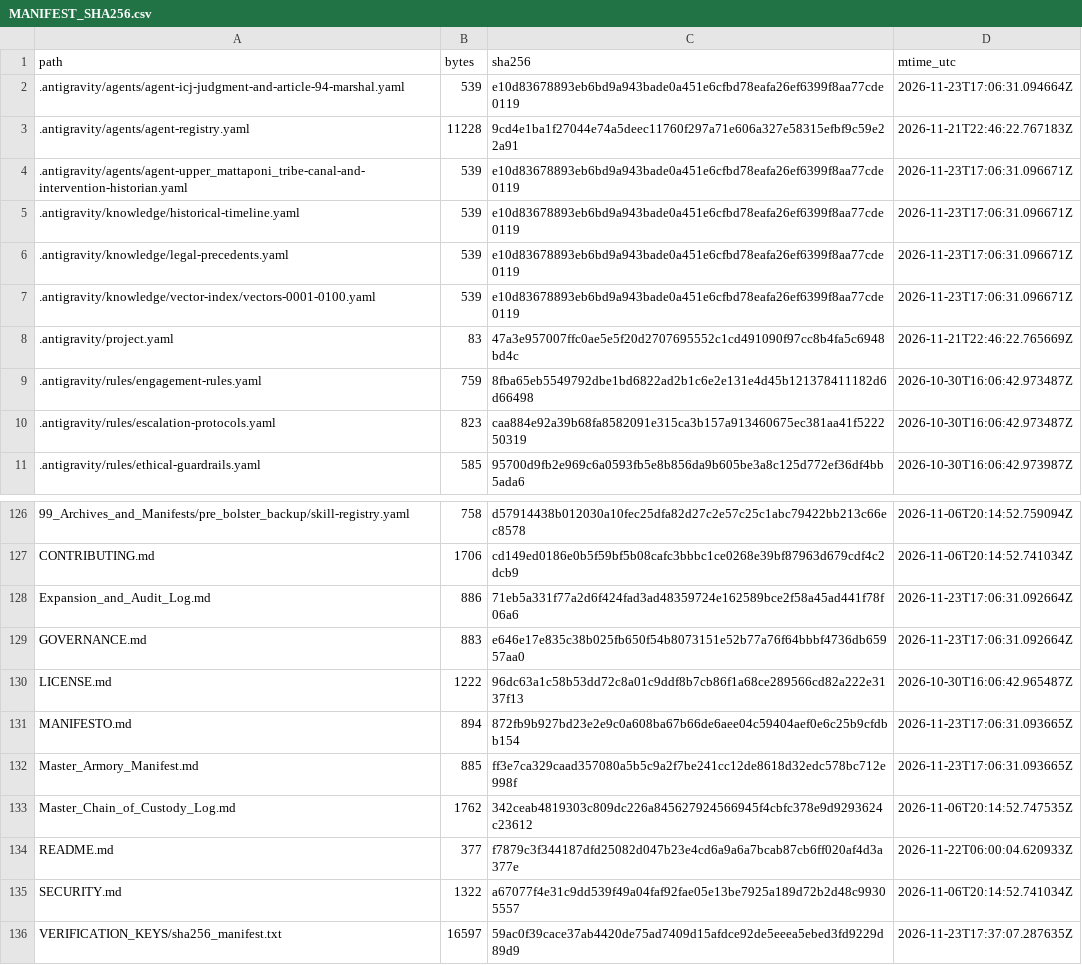
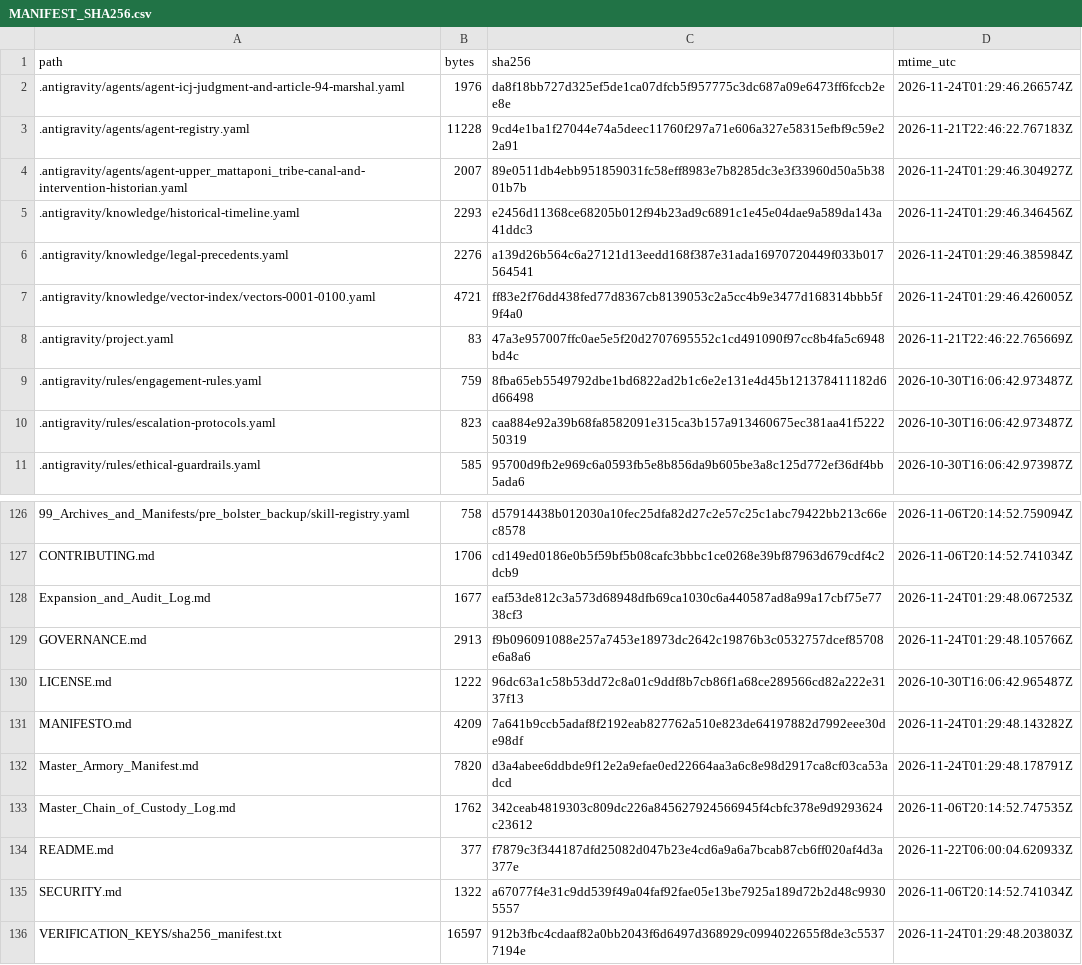
Before and after one commit to GlobalRestitutionAlliance/turtle-island-us-va-upper-mattaponi-tribe-master-litigation, a CSV file: 99_Archives_and_Manifests/MANIFEST_SHA256.csv, drawn as a sheet; only a part is shown, gaps mark what is left out; the diff covers the shown part only.

```diff
--- a/99_Archives_and_Manifests/MANIFEST_SHA256.csv
+++ b/99_Archives_and_Manifests/MANIFEST_SHA256.csv
@@ -1,8 +1,8 @@
 path,bytes,sha256,mtime_utc
-.antigravity/agents/agent-icj-judgment-and-article-94-marshal.yaml,539,e10d83678893eb6bd9a943bade0a451e6cfbd78eafa26ef6399f8aa77cde0119,2026-11-23T17:06:31.094664Z
+.antigravity/agents/agent-icj-judgment-and-article-94-marshal.yaml,1976,da8f18bb727d325ef5de1ca07dfcb5f957775c3dc687a09e6473ff6fccb2ee8e,2026-11-24T01:29:46.266574Z
 .antigravity/agents/agent-registry.yaml,11228,9cd4e1ba1f27044e74a5deec11760f297a71e606a327e58315efbf9c59e22a91,2026-11-21T22:46:22.767183Z
-.antigravity/agents/agent-upper_mattaponi_tribe-canal-and-intervention-historian.yaml,539,e10d83678893eb6bd9a943bade0a451e6cfbd78eafa26ef6399f8aa77cde0119,2026-11-23T17:06:31.096671Z
-.antigravity/knowledge/historical-timeline.yaml,539,e10d83678893eb6bd9a943bade0a451e6cfbd78eafa26ef6399f8aa77cde0119,2026-11-23T17:06:31.096671Z
-.antigravity/knowledge/legal-precedents.yaml,539,e10d83678893eb6bd9a943bade0a451e6cfbd78eafa26ef6399f8aa77cde0119,2026-11-23T17:06:31.096671Z
-.antigravity/knowledge/vector-index/vectors-0001-0100.yaml,539,e10d83678893eb6bd9a943bade0a451e6cfbd78eafa26ef6399f8aa77cde0119,2026-11-23T17:06:31.096671Z
+.antigravity/agents/agent-upper_mattaponi_tribe-canal-and-intervention-historian.yaml,2007,89e0511db4ebb951859031fc58eff8983e7b8285dc3e3f33960d50a5b3801b7b,2026-11-24T01:29:46.304927Z
+.antigravity/knowledge/historical-timeline.yaml,2293,e2456d11368ce68205b012f94b23ad9c6891c1e45e04dae9a589da143a41ddc3,2026-11-24T01:29:46.346456Z
+.antigravity/knowledge/legal-precedents.yaml,2276,a139d26b564c6a27121d13eedd168f387e31ada16970720449f033b017564541,2026-11-24T01:29:46.385984Z
+.antigravity/knowledge/vector-index/vectors-0001-0100.yaml,4721,ff83e2f76dd438fed77d8367cb8139053c2a5cc4b9e3477d168314bbb5f9f4a0,2026-11-24T01:29:46.426005Z
 .antigravity/project.yaml,83,47a3e957007ffc0ae5e5f20d2707695552c1cd491090f97cc8b4fa5c6948bd4c,2026-11-21T22:46:22.765669Z
@@ -127,7 +127,7 @@ path,bytes,sha256,mtime_utc
 CONTRIBUTING.md,1706,cd149ed0186e0b5f59bf5b08cafc3bbbc1ce0268e39bf87963d679cdf4c2dcb9,2026-11-06T20:14:52.741034Z
-Expansion_and_Audit_Log.md,886,71eb5a331f77a2d6f424fad3ad48359724e162589bce2f58a45ad441f78f06a6,2026-11-23T17:06:31.092664Z
-GOVERNANCE.md,883,e646e17e835c38b025fb650f54b8073151e52b77a76f64bbbf4736db65957aa0,2026-11-23T17:06:31.092664Z
+Expansion_and_Audit_Log.md,1677,eaf53de812c3a573d68948dfb69ca1030c6a440587ad8a99a17cbf75e7738cf3,2026-11-24T01:29:48.067253Z
+GOVERNANCE.md,2913,f9b096091088e257a7453e18973dc2642c19876b3c0532757dcef85708e6a8a6,2026-11-24T01:29:48.105766Z
 LICENSE.md,1222,96dc63a1c58b53dd72c8a01c9ddf8b7cb86f1a68ce289566cd82a222e3137f13,2026-10-30T16:06:42.965487Z
-MANIFESTO.md,894,872fb9b927bd23e2e9c0a608ba67b66de6aee04c59404aef0e6c25b9cfdbb154,2026-11-23T17:06:31.093665Z
-Master_Armory_Manifest.md,885,ff3e7ca329caad357080a5b5c9a2f7be241cc12de8618d32edc578bc712e998f,2026-11-23T17:06:31.093665Z
+MANIFESTO.md,4209,7a641b9ccb5adaf8f2192eab827762a510e823de64197882d7992eee30de98df,2026-11-24T01:29:48.143282Z
+Master_Armory_Manifest.md,7820,d3a4abee6ddbde9f12e2a9efae0ed22664aa3a6c8e98d2917ca8cf03ca53adcd,2026-11-24T01:29:48.178791Z
 Master_Chain_of_Custody_Log.md,1762,342ceab4819303c809dc226a845627924566945f4cbfc378e9d9293624c23612,2026-11-06T20:14:52.747535Z
@@ -135,2 +135,2 @@ README.md,377,f7879c3f344187dfd25082d047b23e4cd6a9a6a7bcab87cb6ff020af4d3a377e,2
 SECURITY.md,1322,a67077f4e31c9dd539f49a04faf92fae05e13be7925a189d72b2d48c99305557,2026-11-06T20:14:52.741034Z
-VERIFICATION_KEYS/sha256_manifest.txt,16597,59ac0f39cace37ab4420de75ad7409d15afdce92de5eeea5ebed3fd9229d89d9,2026-11-23T17:37:07.287635Z
+VERIFICATION_KEYS/sha256_manifest.txt,16597,912b3fbc4cdaaf82a0bb2043f6d6497d368929c0994022655f8de3c55377194e,2026-11-24T01:29:48.203803Z
```
Also changed, not shown: 81 edited cells elsewhere in this file, 37 other files.
